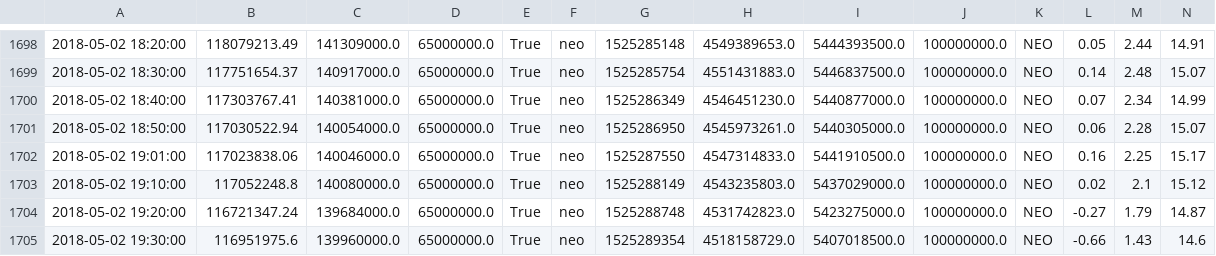
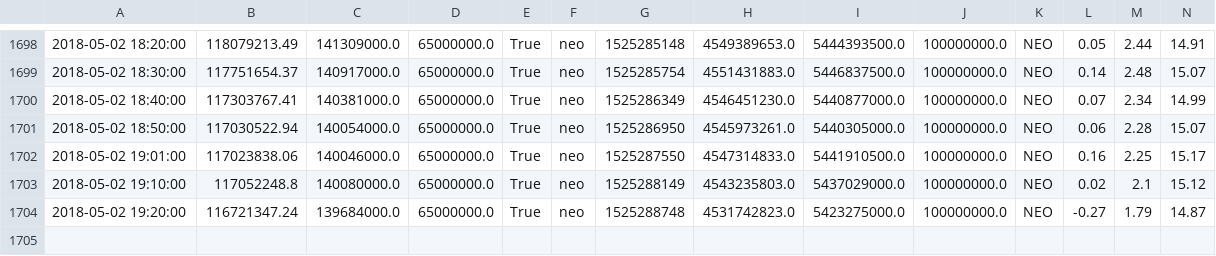
Before and after one commit to dxcv/finances, a CSV file: finances/market/data_base/crypto_currencies/NEO_full_data.csv, drawn as a sheet; only a part is shown, gaps mark what is left out; rows hold the shown columns only; the diff names each change by its address in the sheet, - before the commit and + after, or states it on an @@ line.

```diff
--- a/finances/market/data_base/crypto_currencies/NEO_full_data.csv
+++ b/finances/market/data_base/crypto_currencies/NEO_full_data.csv
-row 1705: 2018-05-02 19:30:00 | 116951975.6 | 139960000.0 | 65000000.0 | True | neo | 1525289354 | 4518158729.0 | 5407018500.0 | 100000000.0 | NEO | -0.66 | 1.43 | 14.6
```
Also changed, not shown: finances/market/data_base/crypto_currencies/XRB_full_data.csv, 23 other files.
